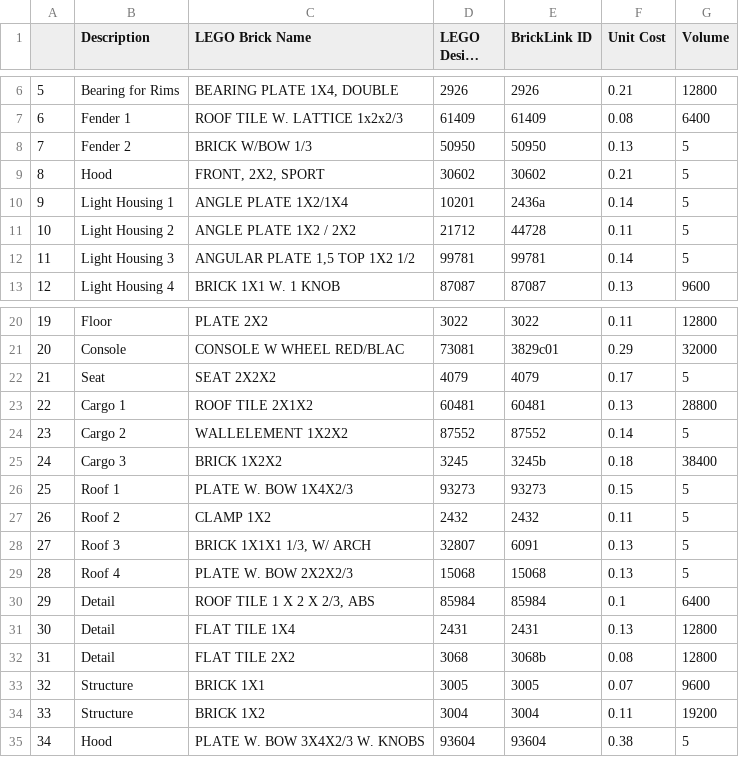
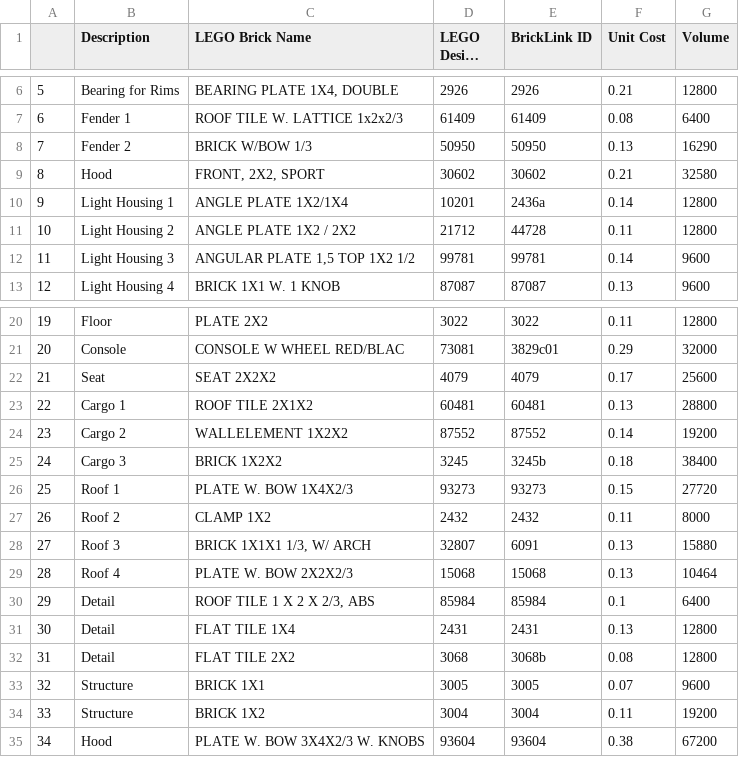
Before and after one commit to james-lepore/LegoDigitalSystemsEngineering, a CSV file: PartsList.csv, drawn as a sheet; only a part is shown, gaps mark what is left out; long unchanged cells end in ….

```diff
--- a/PartsList.csv
+++ b/PartsList.csv
@@ -7,7 +7,7 @@
 6,Fender 1,ROOF TILE W. LATTICE 1x2x2/3,61409,61409,0.08,6400
-7,Fender 2,BRICK W/BOW 1/3,50950,50950,0.13,5
-8,Hood,"FRONT, 2X2, SPORT",30602,30602,0.21,5
-9,Light Housing 1,ANGLE PLATE 1X2/1X4,10201,2436a,0.14,5
-10,Light Housing 2,ANGLE PLATE 1X2 / 2X2,21712,44728,0.11,5
-11,Light Housing 3,"ANGULAR PLATE 1,5 TOP 1X2 1/2",99781,99781,0.14,5
+7,Fender 2,BRICK W/BOW 1/3,50950,50950,0.13,16290
+8,Hood,"FRONT, 2X2, SPORT",30602,30602,0.21,32580
+9,Light Housing 1,ANGLE PLATE 1X2/1X4,10201,2436a,0.14,12800
+10,Light Housing 2,ANGLE PLATE 1X2 / 2X2,21712,44728,0.11,12800
+11,Light Housing 3,"ANGULAR PLATE 1,5 TOP 1X2 1/2",99781,99781,0.14,9600
 12,Light Housing 4,BRICK 1X1 W. 1 KNOB,87087,87087,0.13,9600
@@ -21,10 +21,10 @@
 20,Console,CONSOLE W WHEEL RED/BLAC,73081,3829c01,0.29,32000
-21,Seat,SEAT 2X2X2,4079,4079,0.17,5
+21,Seat,SEAT 2X2X2,4079,4079,0.17,25600
 22,Cargo 1,ROOF TILE 2X1X2,60481,60481,0.13,28800
-23,Cargo 2,WALLELEMENT 1X2X2,87552,87552,0.14,5
+23,Cargo 2,WALLELEMENT 1X2X2,87552,87552,0.14,19200
 24,Cargo 3,BRICK 1X2X2,3245,3245b,0.18,38400
-25,Roof 1,PLATE W. BOW 1X4X2/3,93273,93273,0.15,5
-26,Roof 2,CLAMP 1X2,2432,2432,0.11,5
-27,Roof 3,"BRICK 1X1X1 1/3, W/ ARCH",32807,6091,0.13,5
-28,Roof 4,PLATE W. BOW 2X2X2/3,15068,15068,0.13,5
+25,Roof 1,PLATE W. BOW 1X4X2/3,93273,93273,0.15,27720
+26,Roof 2,CLAMP 1X2,2432,2432,0.11,8000
+27,Roof 3,"BRICK 1X1X1 1/3, W/ ARCH",32807,6091,0.13,15880
+28,Roof 4,PLATE W. BOW 2X2X2/3,15068,15068,0.13,10464
 29,Detail,"ROOF TILE 1 X 2 X 2/3, ABS",85984,85984,0.1,6400
@@ -34,2 +34,2 @@
 33,Structure,BRICK 1X2,3004,3004,0.11,19200
-34,Hood,PLATE W. BOW 3X4X2/3 W. KNOBS,93604,93604,0.38,5
+34,Hood,PLATE W. BOW 3X4X2/3 W. KNOBS,93604,93604,0.38,67200
```
Also changed, not shown: 3 other files.
